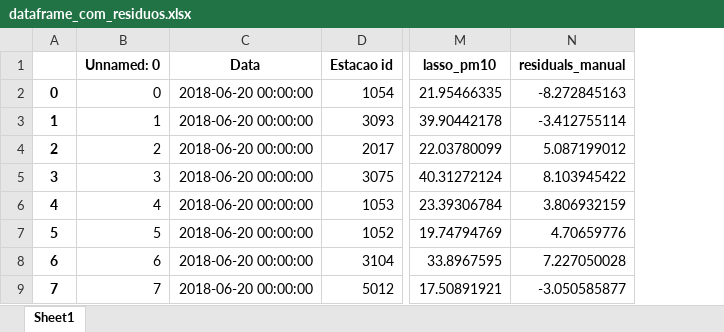
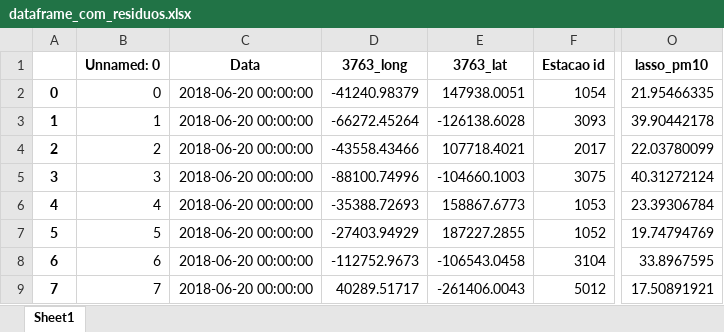
Before and after one commit to FC1104-XX/ProjIntegrador, an Excel workbook: dataframe_com_residuos.xlsx, sheet Sheet1, drawn as a sheet; only a part is shown, gaps mark what is left out; values as stored, in another font and other column widths than the file's, no borders; removed rows and columns are numbered as before the commit, all else as after; the diff names each change by its address in the sheet, - before the commit and + after, or states it on an @@ line.

```diff
--- a/dataframe_com_residuos.xlsx (sheet Sheet1)
+++ b/dataframe_com_residuos.xlsx (sheet Sheet1)
+column D (3763_long), rows 2-9: -41240.98379 | -66272.45264 | -43558.43466 | -88100.74996 | -35388.72693 | -27403.94929 | -112752.9673 | 40289.51717
+column E (3763_lat), rows 2-9: 147938.0051 | -126138.6028 | 107718.4021 | -104660.1003 | 158867.6773 | 187227.2855 | -106543.0458 | -261406.0043
-column N (residuals_manual), rows 2-9: -8.272845163 | -3.412755114 | 5.087199012 | 8.103945422 | 3.806932159 | 4.70659776 | 7.227050028 | -3.050585877
```
Also changed, not shown: cos/dominant.xlsx, cos/todas_as_classes.xlsx, 6 other files.
